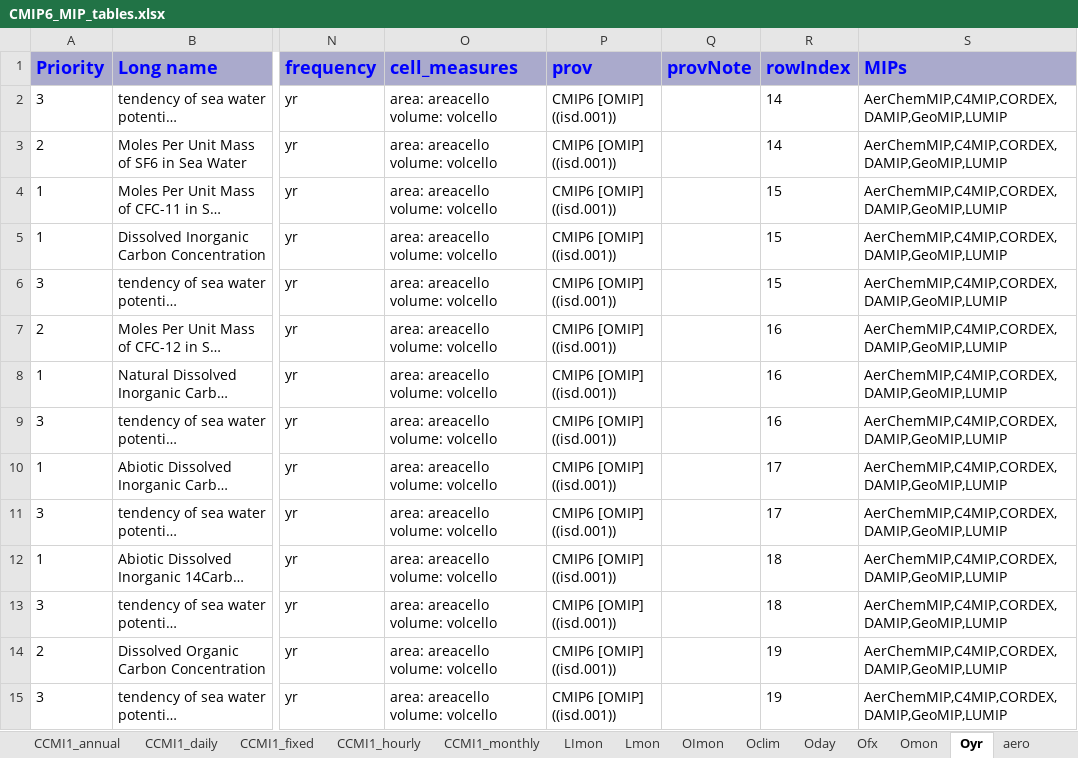
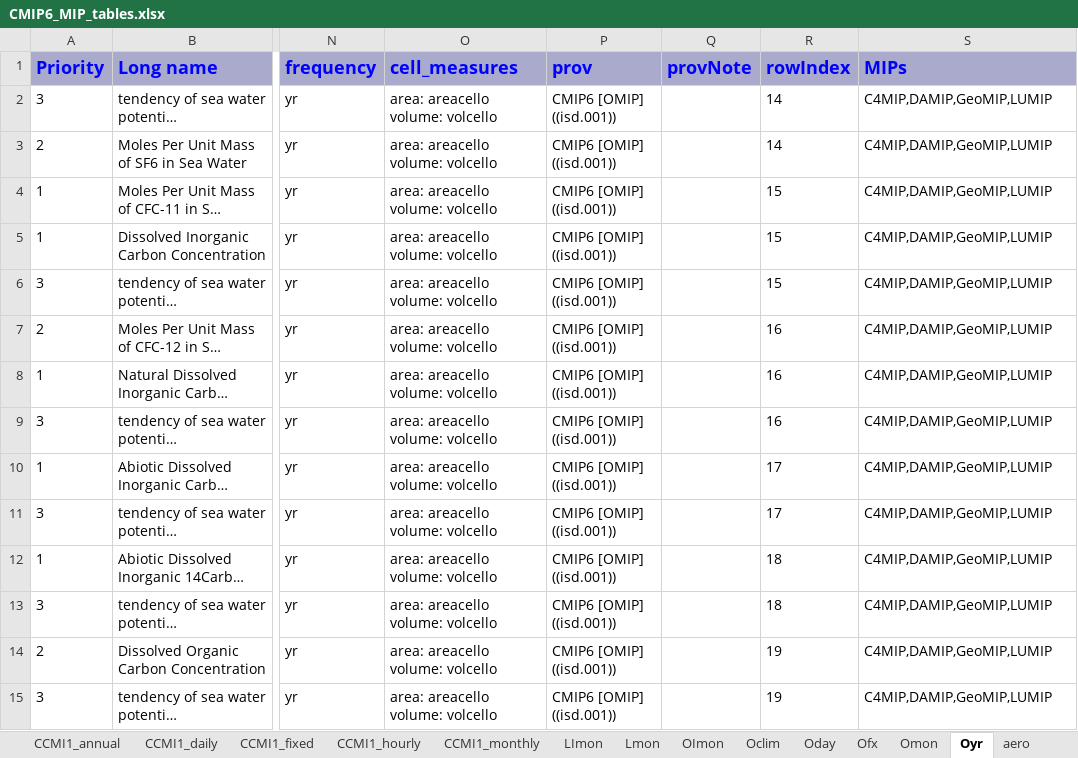
Before and after one commit to zklaus-cmip6/CMIP6dreq, an Excel workbook: docs/CMIP6_MIP_tables.xlsx, sheet Oyr, drawn as a sheet; only a part is shown, gaps mark what is left out; long unchanged cells end in …; values as stored, in another font and other column widths than the file's, no borders; the diff covers the shown part only; the diff names each change by its address in the sheet, - before the commit and + after, or states it on an @@ line.

```diff
--- a/docs/CMIP6_MIP_tables.xlsx (sheet Oyr)
+++ b/docs/CMIP6_MIP_tables.xlsx (sheet Oyr)
-S2:S15 (MIPs): AerChemMIP,C4MIP,CORDEX,DAMIP,GeoMIP,LUMIP
+S2:S15 (MIPs): C4MIP,DAMIP,GeoMIP,LUMIP
```
Also changed, not shown: 96 edited cells elsewhere in this sheet, sheet CCMI1_monthly, sheet CCMI1_daily, sheet Amon, sheet CCMI1_annual, sheet Oclim, sheet CMIP5_Omon, 5 more sheets, 8 other files.
